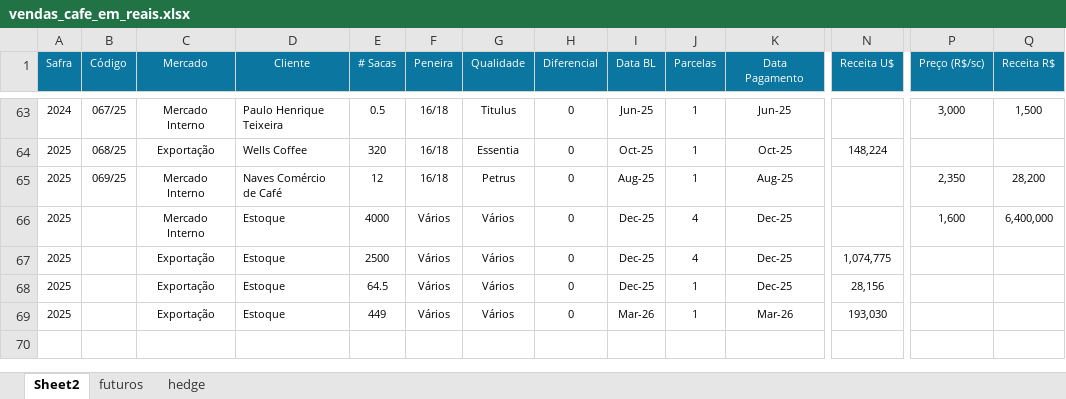
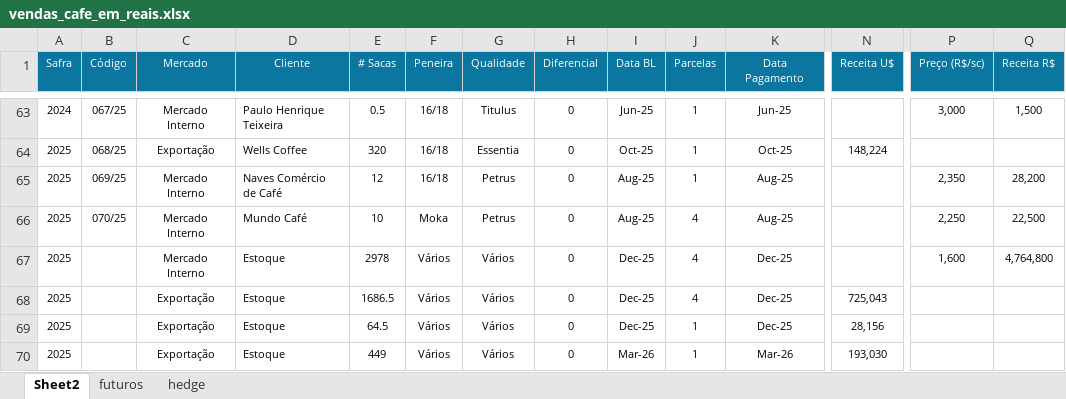
Before and after one commit to rotocastro/dashboard_cafe, an Excel workbook: vendas_cafe_em_reais.xlsx, sheet Sheet2, drawn as a sheet; only a part is shown, gaps mark what is left out; values as stored, in another font and other column widths than the file's, no borders; addresses are those after the commit; rows hold the shown columns only; the diff names each change by its address in the sheet, - before the commit and + after, or states it on an @@ line.

```diff
--- a/vendas_cafe_em_reais.xlsx (sheet Sheet2)
+++ b/vendas_cafe_em_reais.xlsx (sheet Sheet2)
+row 66: 2025 | 070/25 | Mercado Interno | Mundo Café | 10 | Moka | Petrus | 0 | Aug-25 | 4 | Aug-25 |  | 2,250 | 22,500
-E67 (# Sacas): 4000
+E67 (# Sacas): 2978
-Q67 (Receita R$): 6,400,000
+Q67 (Receita R$): 4,764,800
-E68 (# Sacas): 2500
+E68 (# Sacas): 1686.5
-N68 (Receita U$): 1,074,775
+N68 (Receita U$): 725,043
```
Also changed, not shown: sheet hedge, sheet futuros, formulas that keep their value.
